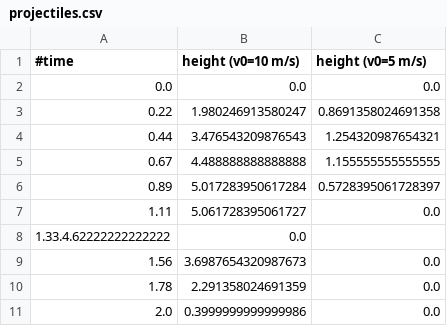
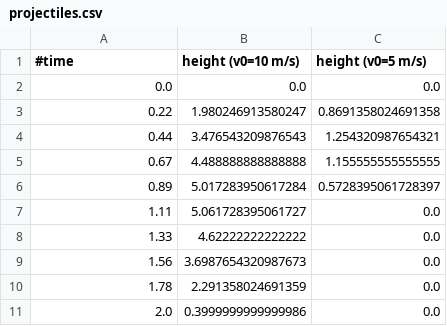
Before and after one commit to mattbellis/datasets_for_education, a CSV file: physics/projectiles.csv, drawn as a sheet.

Commit message:
Stuff

```diff
--- a/physics/projectiles.csv
+++ b/physics/projectiles.csv
@@ -7,3 +7,3 @@
 1.11,5.061728395061727,0.0
-1.33.4.62222222222222,0.0
+1.33,4.62222222222222,0.0
 1.56,3.6987654320987673,0.0
```
